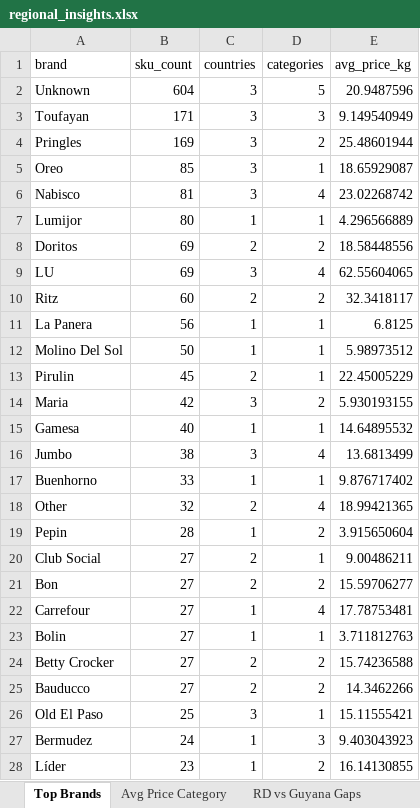
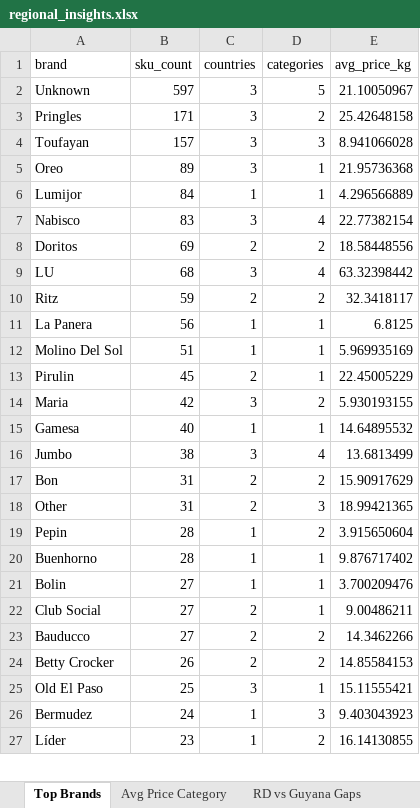
Before and after one commit to Colmau1971/caribbean_retail_ai, an Excel workbook: streamlit_data/regional_insights.xlsx, sheet Top Brands, drawn as a sheet; only a part is shown; values as stored, in another font and other column widths than the file's, no borders; removed rows and columns are numbered as before the commit, all else as after; the diff covers the shown part only; the diff names each change by its address in the sheet, - before the commit and + after, or states it on an @@ line.

```diff
--- a/streamlit_data/regional_insights.xlsx (sheet Top Brands)
+++ b/streamlit_data/regional_insights.xlsx (sheet Top Brands)
-B2 (sku_count): 604
+B2 (sku_count): 597
-E2 (avg_price_kg): 20.9487596
+E2 (avg_price_kg): 21.10050967
-row 3: Toufayan | 171 | 3 | 3 | 9.149540949
-B3 (sku_count): 169
+B3 (sku_count): 171
-E3 (avg_price_kg): 25.48601944
+E3 (avg_price_kg): 25.42648158
+row 4: Toufayan | 157 | 3 | 3 | 8.941066028
-B5 (sku_count): 85
+B5 (sku_count): 89
-E5 (avg_price_kg): 18.65929087
+E5 (avg_price_kg): 21.95736368
-row 6: Nabisco | 81 | 3 | 4 | 23.02268742
-B6 (sku_count): 80
+B6 (sku_count): 84
+row 7: Nabisco | 83 | 3 | 4 | 22.77382154
-B9 (sku_count): 69
+B9 (sku_count): 68
-E9 (avg_price_kg): 62.55604065
+E9 (avg_price_kg): 63.32398442
-B10 (sku_count): 60
+B10 (sku_count): 59
-B12 (sku_count): 50
+B12 (sku_count): 51
-E12 (avg_price_kg): 5.98973512
+E12 (avg_price_kg): 5.969935169
-row 17: Buenhorno | 33 | 1 | 1 | 9.876717402
+row 17: Bon | 31 | 2 | 2 | 15.90917629
-B18 (sku_count): 32
+B18 (sku_count): 31
-D18 (categories): 4
+D18 (categories): 3
+row 20: Buenhorno | 28 | 1 | 1 | 9.876717402
+row 21: Bolin | 27 | 1 | 1 | 3.700209476
-row 21: Bon | 27 | 2 | 2 | 15.59706277
-row 22: Carrefour | 27 | 1 | 4 | 17.78753481
-row 23: Bolin | 27 | 1 | 1 | 3.711812763
-row 24: Betty Crocker | 27 | 2 | 2 | 15.74236588
+row 24: Betty Crocker | 26 | 2 | 2 | 14.85584153
```
Also changed, not shown: 14 added rows, 14 removed rows, 60 moved rows and 13 edited cells elsewhere in this sheet, sheet Premium Opportunities, sheet Same SKU Cross Country, sheet RD vs Guyana Gaps, sheet Regional Benchmark, sheet Avg Price Category, sheet Benchmark Bimbo, 1 more sheet, streamlit_data/caribbean_master_latest.xlsx, streamlit_data/price_alerts.xlsx, 1 other file.
